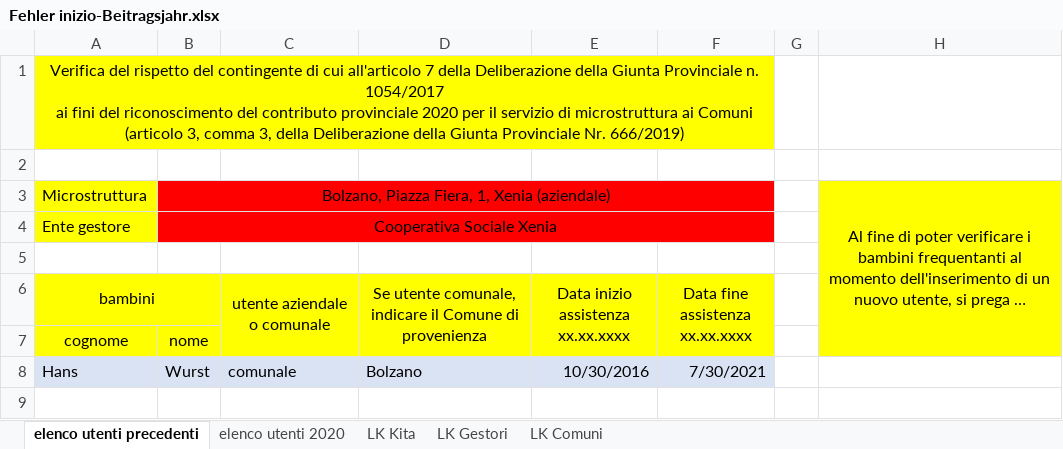
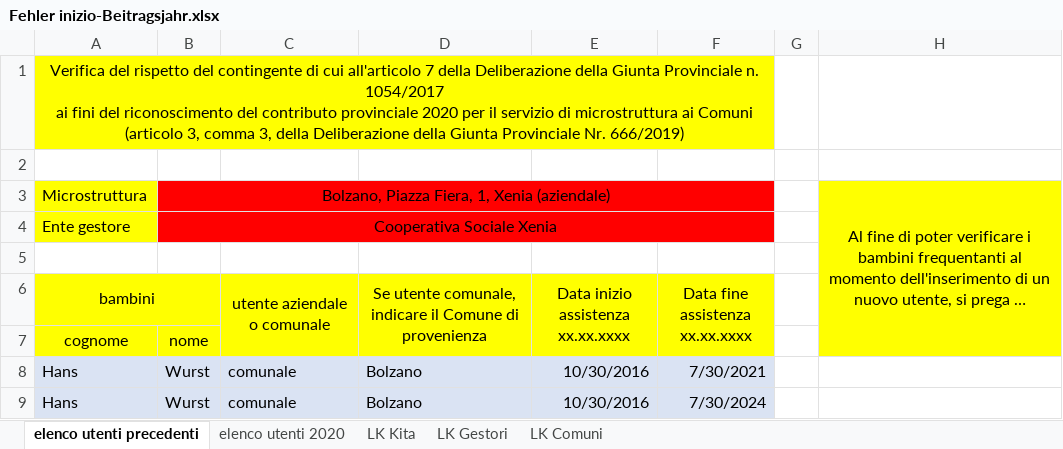
Before and after one commit to stfzz/max, an Excel workbook: pages/errorfilesKitas/Fehler inizio-Beitragsjahr.xlsx, sheet elenco utenti precedenti, drawn as a sheet; long unchanged cells end in …; values as stored, in another font and other column widths than the file's, no borders; the diff names each change by its address in the sheet, - before the commit and + after, or states it on an @@ line.

```diff
--- a/pages/errorfilesKitas/Fehler inizio-Beitragsjahr.xlsx (sheet elenco utenti precedenti)
+++ b/pages/errorfilesKitas/Fehler inizio-Beitragsjahr.xlsx (sheet elenco utenti precedenti)
+row 9: Hans | Wurst | comunale | Bolzano | 10/30/2016 | 7/30/2024
```
Also changed, not shown: 7 other files.
